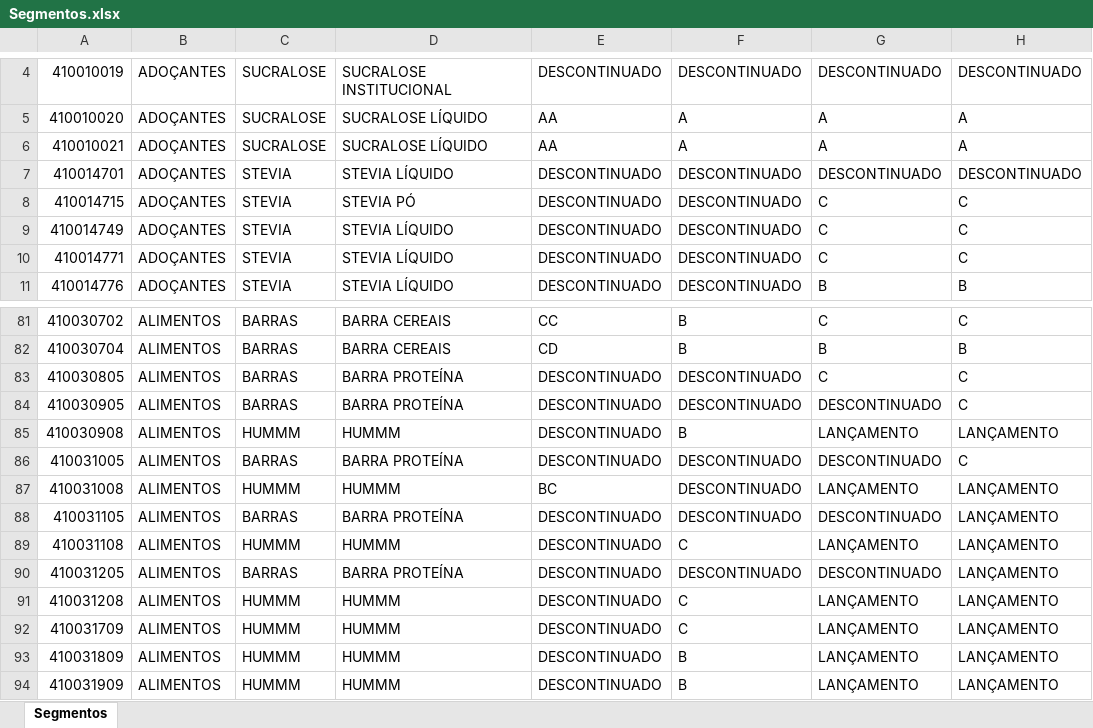
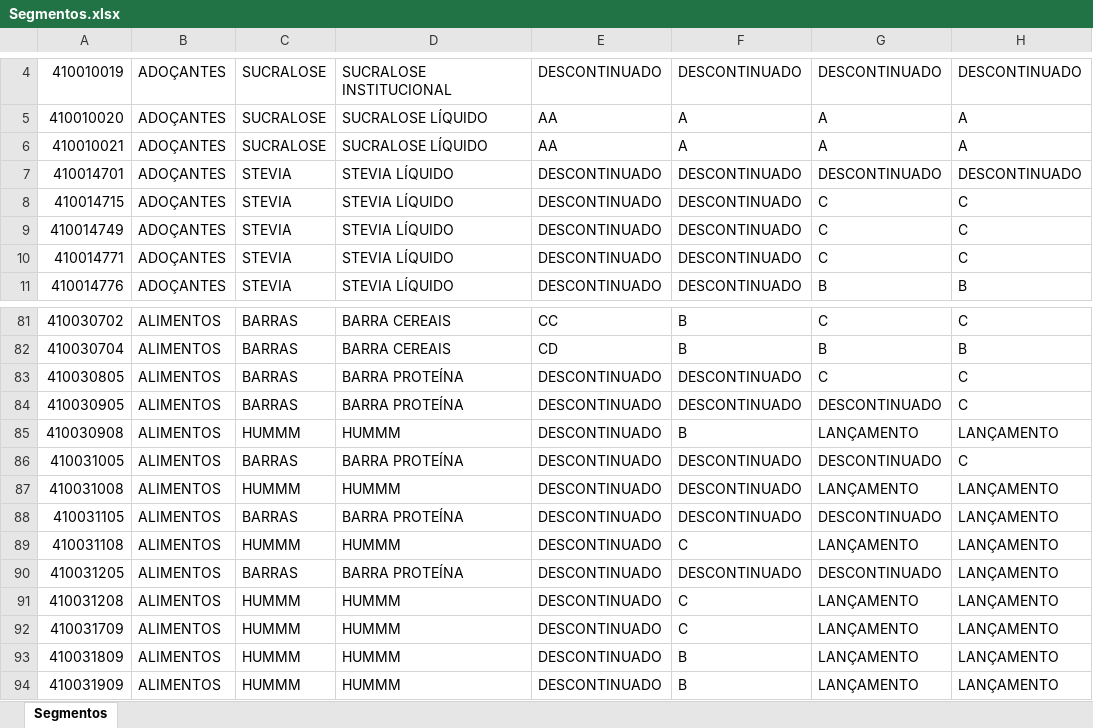
Before and after one commit to pdemoch/Nexus, an Excel workbook: app/etl/Segmentos.xlsx, sheet Segmentos, drawn as a sheet; only a part is shown, gaps mark what is left out; values as stored, in another font and other column widths than the file's, no borders; conditional formats and table styles not drawn; the diff names each change by its address in the sheet, - before the commit and + after, or states it on an @@ line.

```diff
--- a/app/etl/Segmentos.xlsx (sheet Segmentos)
+++ b/app/etl/Segmentos.xlsx (sheet Segmentos)
-D8: STEVIA PÓ
+D8: STEVIA LÍQUIDO
-E87: BC
+E87: DESCONTINUADO
```
Also changed, not shown: 2 other files.
